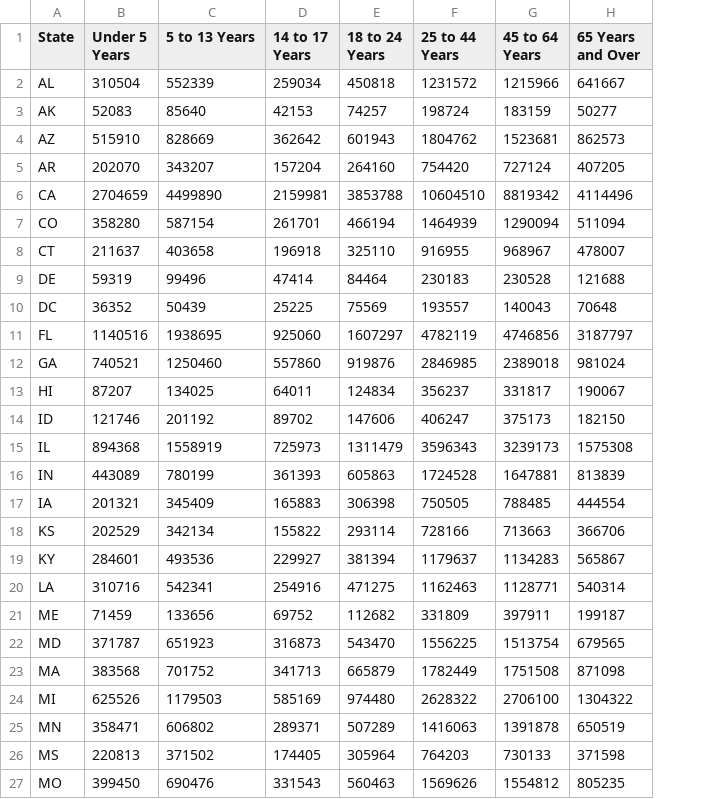
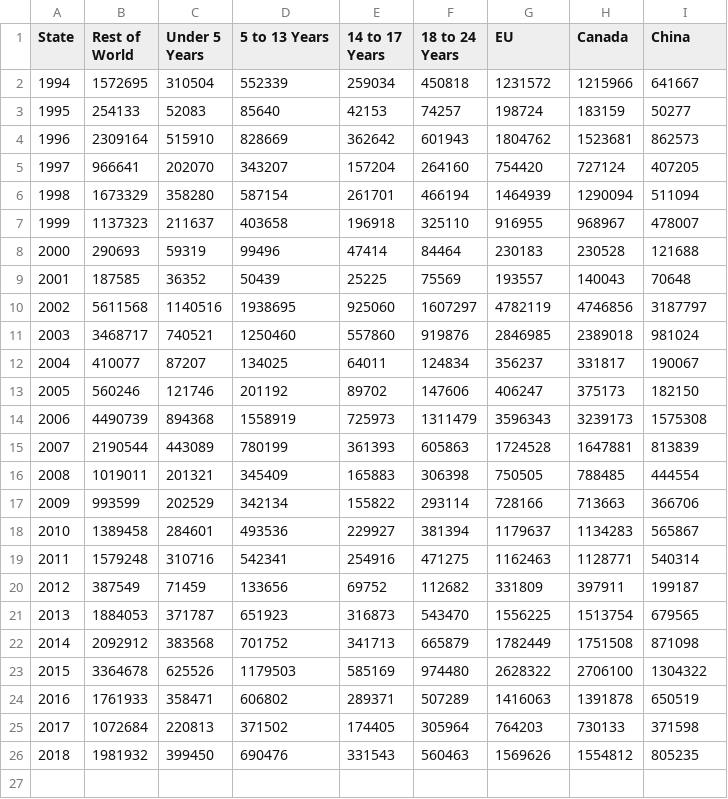
Before and after one commit to wcoatesucsc/CMPS165-final-project, a CSV file: phaseIII/bostockcsv.csv, drawn as a sheet; removed rows and columns are numbered as before the commit, all else as after; the diff names each change by its address in the sheet, - before the commit and + after, or states it on an @@ line.

```diff
--- a/phaseIII/bostockcsv.csv
+++ b/phaseIII/bostockcsv.csv
+column B (Rest of World), rows 2-26: 1572695 | 254133 | 2309164 | 966641 | 1673329 | 1137323 | 290693 | 187585 | 5611568 | 3468717 | 410077 | 560246 | 4490739 | 2190544 | 1019011 | 993599 | 1389458 | 1579248 | 387549 | 1884053 | 2092912 | 3364678 | 1761933 | 1072684 | 1981932
-G1: 25 to 44 Years
+G1: EU
-H1: 45 to 64 Years
+H1: Canada
-I1: 65 Years and Over
+I1: China
-A2 (State): AL
+A2 (State): 1994
-A3 (State): AK
+A3 (State): 1995
-A4 (State): AZ
+A4 (State): 1996
-A5 (State): AR
+A5 (State): 1997
-row 6: CA | 2704659 | 4499890 | 2159981 | 3853788 | 10604510 | 8819342 | 4114496
-A6 (State): CO
+A6 (State): 1998
-A7 (State): CT
+A7 (State): 1999
-A8 (State): DE
+A8 (State): 2000
-A9 (State): DC
+A9 (State): 2001
-A10 (State): FL
+A10 (State): 2002
-A11 (State): GA
+A11 (State): 2003
-A12 (State): HI
+A12 (State): 2004
-A13 (State): ID
+A13 (State): 2005
-A14 (State): IL
+A14 (State): 2006
-A15 (State): IN
+A15 (State): 2007
-A16 (State): IA
+A16 (State): 2008
-A17 (State): KS
+A17 (State): 2009
-A18 (State): KY
+A18 (State): 2010
-A19 (State): LA
+A19 (State): 2011
-A20 (State): ME
+A20 (State): 2012
-A21 (State): MD
+A21 (State): 2013
-A22 (State): MA
+A22 (State): 2014
-A23 (State): MI
+A23 (State): 2015
-A24 (State): MN
+A24 (State): 2016
-A25 (State): MS
+A25 (State): 2017
-A26 (State): MO
+A26 (State): 2018
```
Also changed, not shown: 1 other file.
